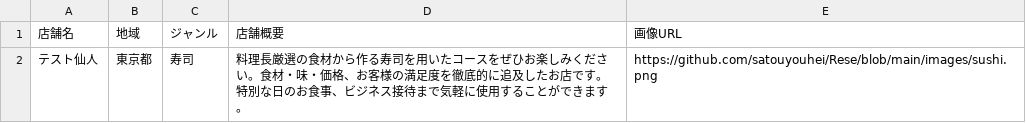
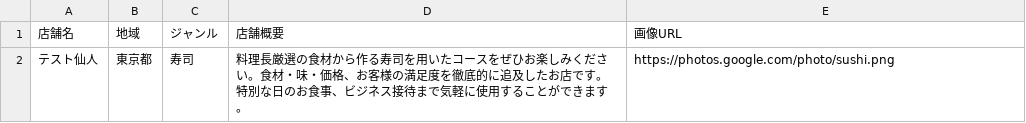
Before and after one commit to satouyouhei/Rese, a CSV file: images/csv_import用 - シート2.csv, drawn as a sheet.

```diff
--- a/images/csv_import用 - シート2.csv
+++ b/images/csv_import用 - シート2.csv
@@ -1,2 +1,2 @@
 店舗名,地域,ジャンル,店舗概要,画像URL
-テスト仙人,東京都,寿司,料理長厳選の食材から作る寿司を用いたコースをぜひお楽しみください。食材・味・価格、お客様の満足度を徹底的に追及したお店です。特別な日のお食事、ビジネス接待まで気軽に使用することができます。,https://github.com/satouyouhei/Rese/blob/main/images/sushi.png
+テスト仙人,東京都,寿司,料理長厳選の食材から作る寿司を用いたコースをぜひお楽しみください。食材・味・価格、お客様の満足度を徹底的に追及したお店です。特別な日のお食事、ビジネス接待まで気軽に使用することができます。,https://photos.google.com/photo/sushi.png
```
Also changed, not shown: 6 other files.
